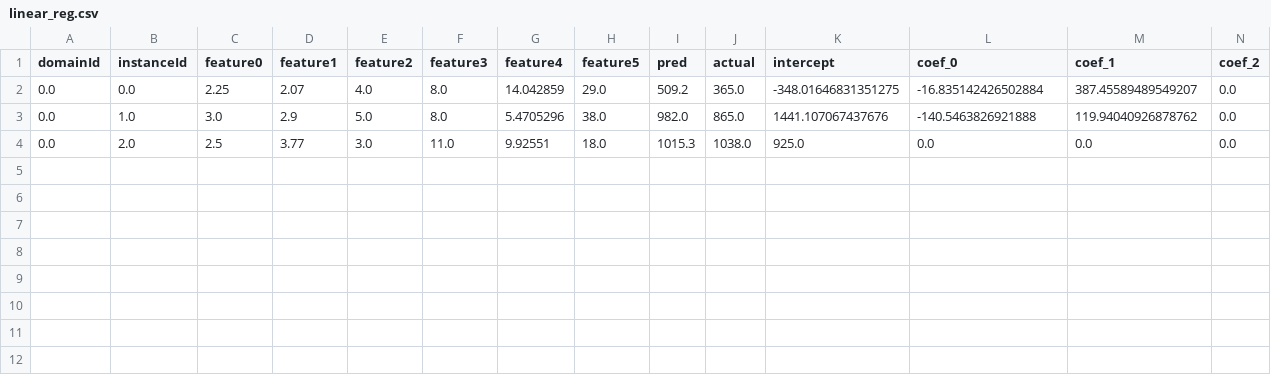
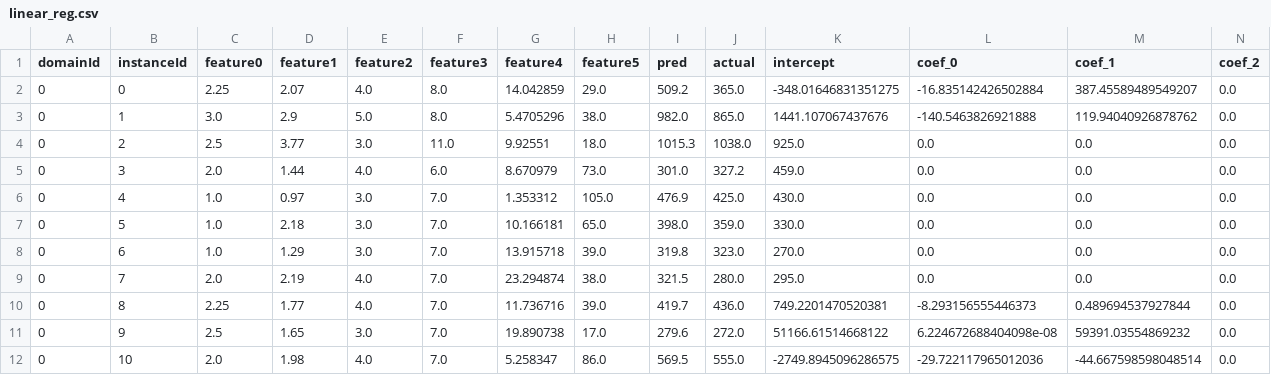
Before and after one commit to Yvonnefanf/Yvonnefanf.github.io, a CSV file: ComparableXAI/data/practice/linear_reg.csv, drawn as a sheet; only a part is shown; rows hold the shown columns only; the diff names each change by its address in the sheet, - before the commit and + after, or states it on an @@ line.

```diff
--- a/ComparableXAI/data/practice/linear_reg.csv
+++ b/ComparableXAI/data/practice/linear_reg.csv
-A2:A4 (domainId): 0.0
+A2:A4 (domainId): 0
-B2 (instanceId): 0.0
+B2 (instanceId): 0
-B3 (instanceId): 1.0
+B3 (instanceId): 1
-B4 (instanceId): 2.0
+B4 (instanceId): 2
+row 5: 0 | 3 | 2.0 | 1.44 | 4.0 | 6.0 | 8.670979 | 73.0 | 301.0 | 327.2 | 459.0 | 0.0 | 0.0 | 0.0
+row 6: 0 | 4 | 1.0 | 0.97 | 3.0 | 7.0 | 1.353312 | 105.0 | 476.9 | 425.0 | 430.0 | 0.0 | 0.0 | 0.0
+row 7: 0 | 5 | 1.0 | 2.18 | 3.0 | 7.0 | 10.166181 | 65.0 | 398.0 | 359.0 | 330.0 | 0.0 | 0.0 | 0.0
+row 8: 0 | 6 | 1.0 | 1.29 | 3.0 | 7.0 | 13.915718 | 39.0 | 319.8 | 323.0 | 270.0 | 0.0 | 0.0 | 0.0
+row 9: 0 | 7 | 2.0 | 2.19 | 4.0 | 7.0 | 23.294874 | 38.0 | 321.5 | 280.0 | 295.0 | 0.0 | 0.0 | 0.0
+row 10: 0 | 8 | 2.25 | 1.77 | 4.0 | 7.0 | 11.736716 | 39.0 | 419.7 | 436.0 | 749.2201470520381 | -8.293156555446373 | 0.489694537927844 | 0.0
+row 11: 0 | 9 | 2.5 | 1.65 | 3.0 | 7.0 | 19.890738 | 17.0 | 279.6 | 272.0 | 51166.61514668122 | 6.224672688404098e-08 | 59391.03554869232 | 0.0
+row 12: 0 | 10 | 2.0 | 1.98 | 4.0 | 7.0 | 5.258347 | 86.0 | 569.5 | 555.0 | -2749.8945096286575 | -29.722117965012036 | -44.667598598048514 | 0.0
```
Also changed, not shown: ComparableXAI/data/comparables.csv, ComparableXAI/data/linear_adjustments.csv, 6 other files.
